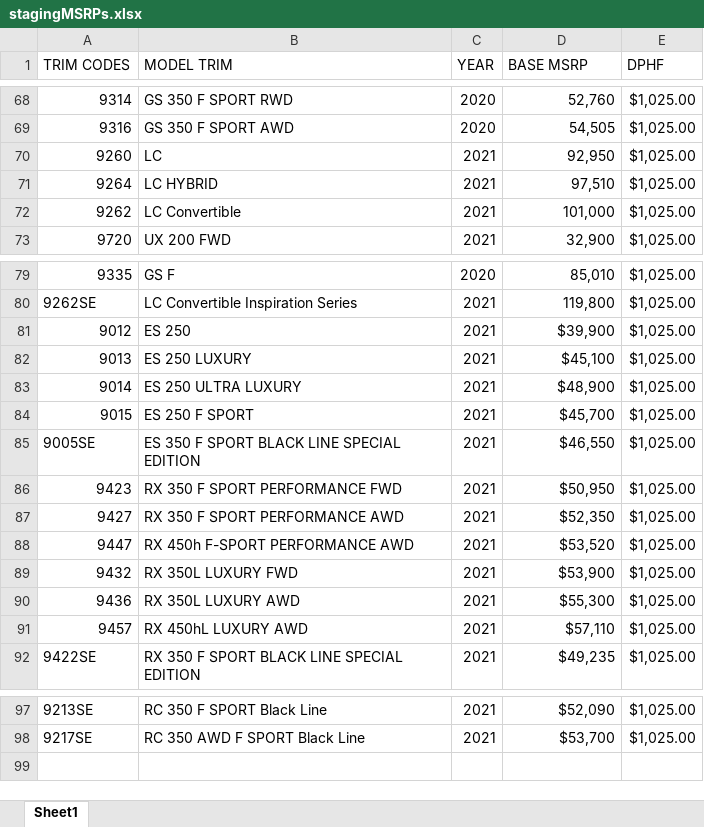
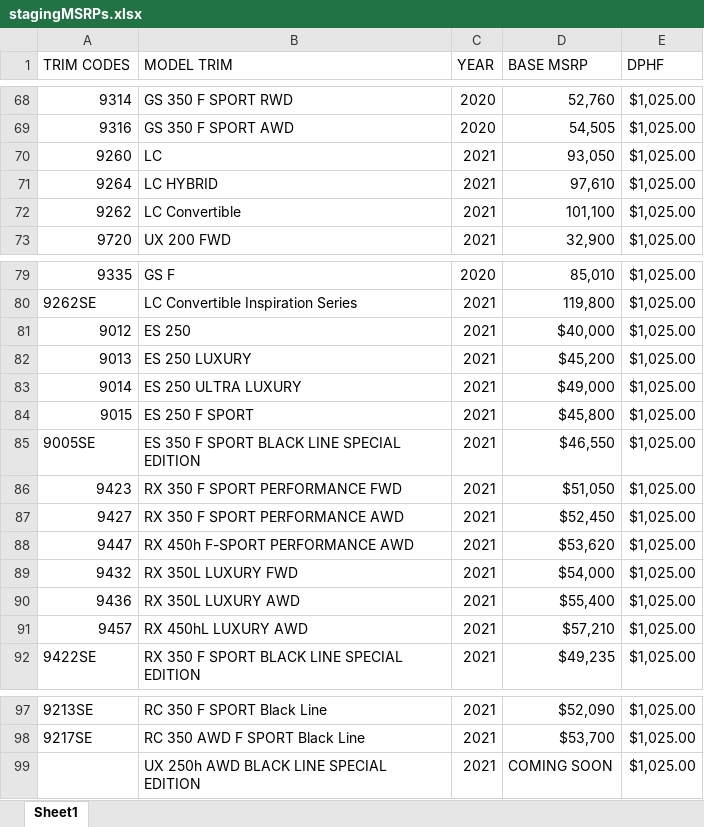
Before and after one commit to will-fregia-tm/katalon_lexc, an Excel workbook: Data Files/stagingMSRPs.xlsx, sheet Sheet1, drawn as a sheet; only a part is shown, gaps mark what is left out; values as stored, in another font and other column widths than the file's, no borders; the diff covers the shown part only; the diff names each change by its address in the sheet, - before the commit and + after, or states it on an @@ line.

```diff
--- a/Data Files/stagingMSRPs.xlsx (sheet Sheet1)
+++ b/Data Files/stagingMSRPs.xlsx (sheet Sheet1)
-D70 (BASE MSRP): 92,950
+D70 (BASE MSRP): 93,050
-D71 (BASE MSRP): 97,510
+D71 (BASE MSRP): 97,610
-D72 (BASE MSRP): 101,000
+D72 (BASE MSRP): 101,100
-D81 (BASE MSRP): $39,900
+D81 (BASE MSRP): $40,000
-D82 (BASE MSRP): $45,100
+D82 (BASE MSRP): $45,200
-D83 (BASE MSRP): $48,900
+D83 (BASE MSRP): $49,000
-D84 (BASE MSRP): $45,700
+D84 (BASE MSRP): $45,800
-D86 (BASE MSRP): $50,950
+D86 (BASE MSRP): $51,050
-D87 (BASE MSRP): $52,350
+D87 (BASE MSRP): $52,450
-D88 (BASE MSRP): $53,520
+D88 (BASE MSRP): $53,620
-D89 (BASE MSRP): $53,900
+D89 (BASE MSRP): $54,000
-D90 (BASE MSRP): $55,300
+D90 (BASE MSRP): $55,400
-D91 (BASE MSRP): $57,110
+D91 (BASE MSRP): $57,210
+row 99:  | UX 250h AWD BLACK LINE SPECIAL EDITION | 2021 | COMING SOON | $1,025.00
```
Also changed, not shown: 51 edited cells elsewhere in this sheet, 4 other files.
